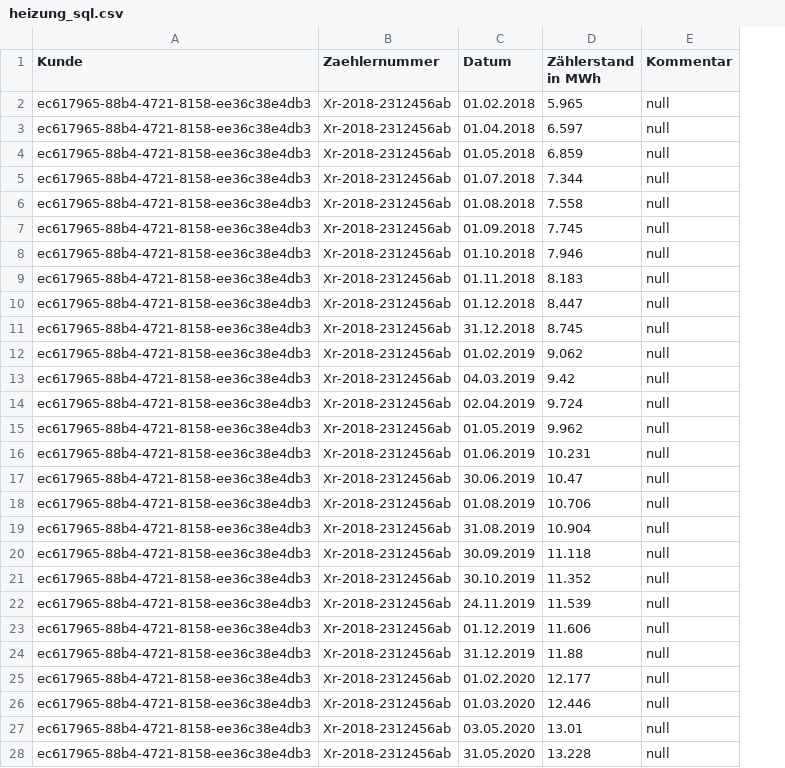
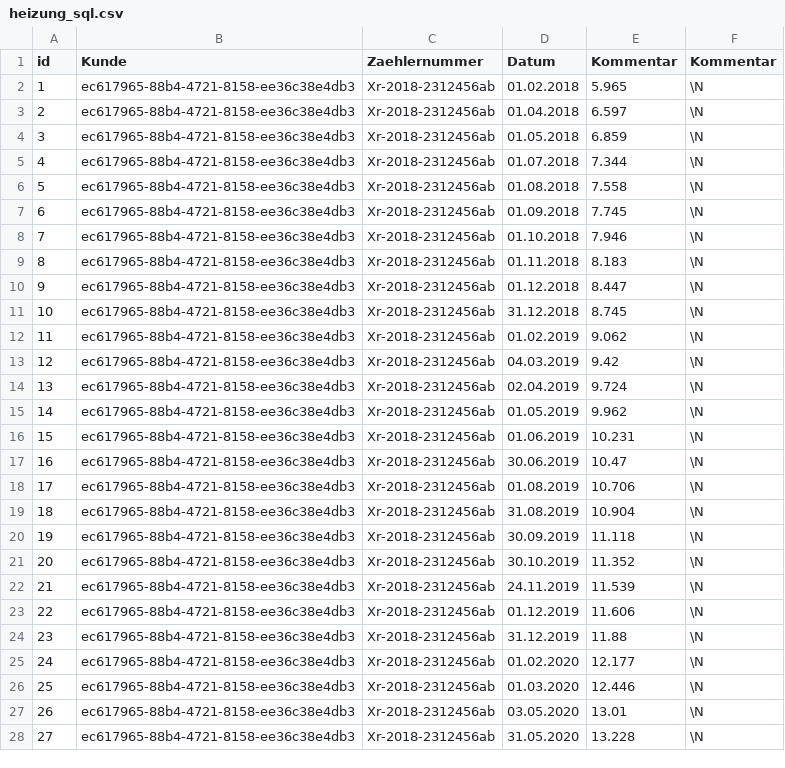
Before and after one commit to Rafi010/3FA071_Gruppe2, a CSV file: src/main/resources/heizung_sql.csv, drawn as a sheet; only a part is shown; addresses are those after the commit; the diff covers the shown part only; the diff names each change by its address in the sheet, - before the commit and + after, or states it on an @@ line.

```diff
--- a/src/main/resources/heizung_sql.csv
+++ b/src/main/resources/heizung_sql.csv
+column A (id), rows 2-28: 1 | 2 | 3 | 4 | 5 | 6 | 7 | 8 | 9 | 10 | 11 | 12 | 13 | 14 | 15 | 16 | 17 | 18 | 19 | 20 | 21 | 22 | 23 | 24 | 25 | 26 | 27
-E1: Zählerstand in MWh
+E1: Kommentar
-F2:F28 (Kommentar): null
+F2:F28 (Kommentar): \N
```
Also changed, not shown: 47 edited cells elsewhere in this file, src/main/resources/strom_sql.csv, src/main/resources/wasser_sql.csv, 2 other files.
